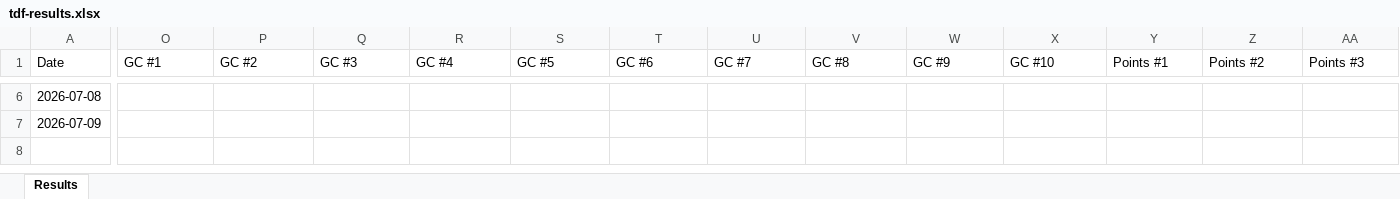
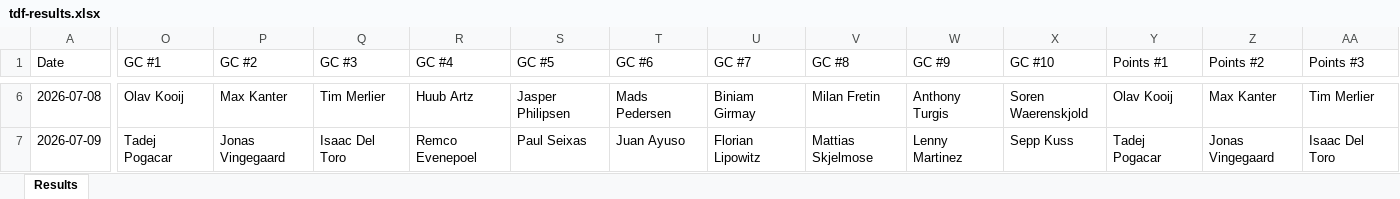
Before and after one commit to danpsh/2026-Fantasy-Cycling, an Excel workbook: tdf-results.xlsx, sheet Results, drawn as a sheet; only a part is shown, gaps mark what is left out; values as stored, in another font and other column widths than the file's, no borders; the diff covers the shown part only; the diff names each change by its address in the sheet, - before the commit and + after, or states it on an @@ line.

```diff
--- a/tdf-results.xlsx (sheet Results)
+++ b/tdf-results.xlsx (sheet Results)
-O6 (GC #1): (empty)
+O6 (GC #1): Olav Kooij
-P6 (GC #2): (empty)
+P6 (GC #2): Max Kanter
-Q6 (GC #3): (empty)
+Q6 (GC #3): Tim Merlier
-R6 (GC #4): (empty)
+R6 (GC #4): Huub Artz
-S6 (GC #5): (empty)
+S6 (GC #5): Jasper Philipsen
-T6 (GC #6): (empty)
+T6 (GC #6): Mads Pedersen
-U6 (GC #7): (empty)
+U6 (GC #7): Biniam Girmay
-V6 (GC #8): (empty)
+V6 (GC #8): Milan Fretin
-W6 (GC #9): (empty)
+W6 (GC #9): Anthony Turgis
-X6 (GC #10): (empty)
+X6 (GC #10): Soren Waerenskjold
-Y6 (Points #1): (empty)
+Y6 (Points #1): Olav Kooij
-Z6 (Points #2): (empty)
+Z6 (Points #2): Max Kanter
-AA6 (Points #3): (empty)
+AA6 (Points #3): Tim Merlier
-O7 (GC #1): (empty)
+O7 (GC #1): Tadej Pogacar
-P7 (GC #2): (empty)
+P7 (GC #2): Jonas Vingegaard
-Q7 (GC #3): (empty)
+Q7 (GC #3): Isaac Del Toro
-R7 (GC #4): (empty)
+R7 (GC #4): Remco Evenepoel
-S7 (GC #5): (empty)
+S7 (GC #5): Paul Seixas
-T7 (GC #6): (empty)
+T7 (GC #6): Juan Ayuso
-U7 (GC #7): (empty)
+U7 (GC #7): Florian Lipowitz
-V7 (GC #8): (empty)
+V7 (GC #8): Mattias Skjelmose
-W7 (GC #9): (empty)
+W7 (GC #9): Lenny Martinez
-X7 (GC #10): (empty)
+X7 (GC #10): Sepp Kuss
-Y7 (Points #1): (empty)
+Y7 (Points #1): Tadej Pogacar
-Z7 (Points #2): (empty)
+Z7 (Points #2): Jonas Vingegaard
-AA7 (Points #3): (empty)
+AA7 (Points #3): Isaac Del Toro
```
Also changed, not shown: 91 edited cells elsewhere in this sheet, annual-results.xlsx.
